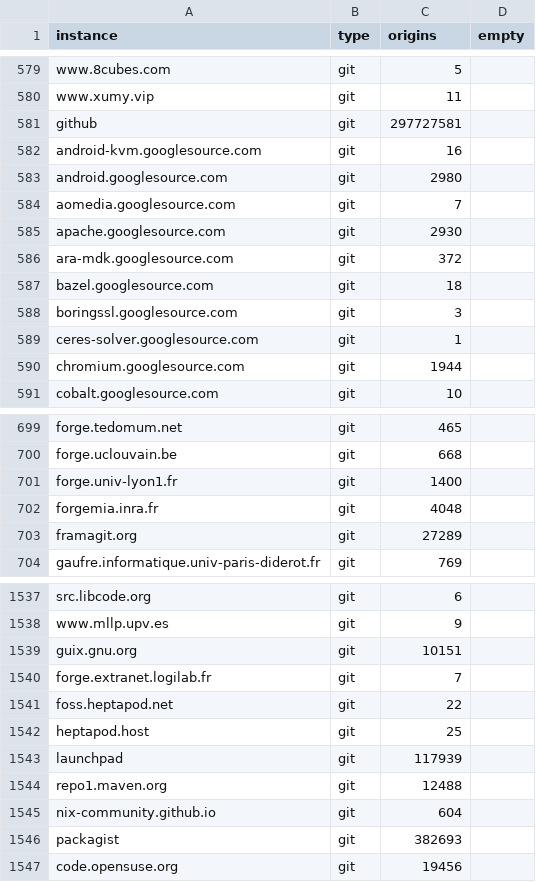
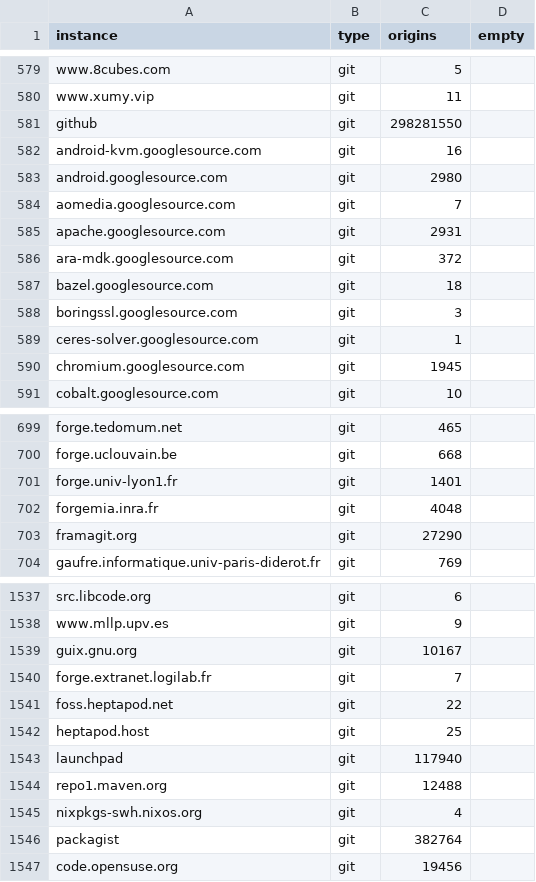
Before and after one commit to ricci/distributed-social-networks, a CSV file: sh-fromhtml.csv, drawn as a sheet; only a part is shown, gaps mark what is left out; the diff covers the shown part only.

```diff
--- a/sh-fromhtml.csv
+++ b/sh-fromhtml.csv
@@ -580,3 +580,3 @@ www.8cubes.com,git,5,
 www.xumy.vip,git,11,
-github,git,297727581,
+github,git,298281550,
 android-kvm.googlesource.com,git,16,
@@ -584,3 +584,3 @@ android.googlesource.com,git,2980,
 aomedia.googlesource.com,git,7,
-apache.googlesource.com,git,2930,
+apache.googlesource.com,git,2931,
 ara-mdk.googlesource.com,git,372,
@@ -589,3 +589,3 @@ boringssl.googlesource.com,git,3,
 ceres-solver.googlesource.com,git,1,
-chromium.googlesource.com,git,1944,
+chromium.googlesource.com,git,1945,
 cobalt.googlesource.com,git,10,
@@ -700,5 +700,5 @@ forge.tedomum.net,git,465,
 forge.uclouvain.be,git,668,
-forge.univ-lyon1.fr,git,1400,
+forge.univ-lyon1.fr,git,1401,
 forgemia.inra.fr,git,4048,
-framagit.org,git,27289,
+framagit.org,git,27290,
 gaufre.informatique.univ-paris-diderot.fr,git,769,
@@ -1538,3 +1538,3 @@ src.libcode.org,git,6,
 www.mllp.upv.es,git,9,
-guix.gnu.org,git,10151,
+guix.gnu.org,git,10167,
 forge.extranet.logilab.fr,git,7,
@@ -1542,6 +1542,6 @@ foss.heptapod.net,git,22,
 heptapod.host,git,25,
-launchpad,git,117939,
+launchpad,git,117940,
 repo1.maven.org,git,12488,
-nix-community.github.io,git,604,
-packagist,git,382693,
+nixpkgs-swh.nixos.org,git,4,
+packagist,git,382764,
 code.opensuse.org,git,19456,
```
Also changed, not shown: 27 edited cells elsewhere in this file, atproto-bsky-relay.csv, 3 other files.
